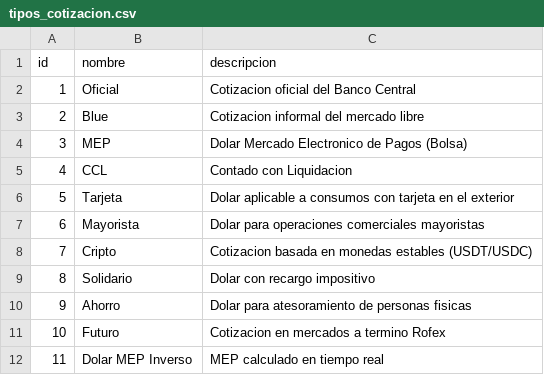
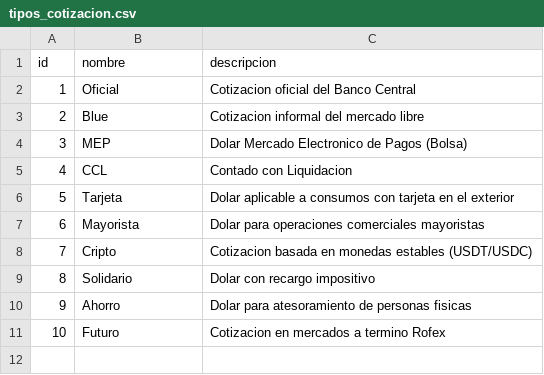
Before and after one commit to leonelrivera/book-manager-test, a CSV file: src/book_manager/migrations/csv/tipos_cotizacion.csv, drawn as a sheet; the diff names each change by its address in the sheet, - before the commit and + after, or states it on an @@ line.

```diff
--- a/src/book_manager/migrations/csv/tipos_cotizacion.csv
+++ b/src/book_manager/migrations/csv/tipos_cotizacion.csv
-row 12: 11 | Dolar MEP Inverso | MEP calculado en tiempo real
```
Also changed, not shown: src/book_manager/migrations/csv/cotizaciones.csv, src/book_manager/migrations/csv/editoriales.csv, 10 other files.
